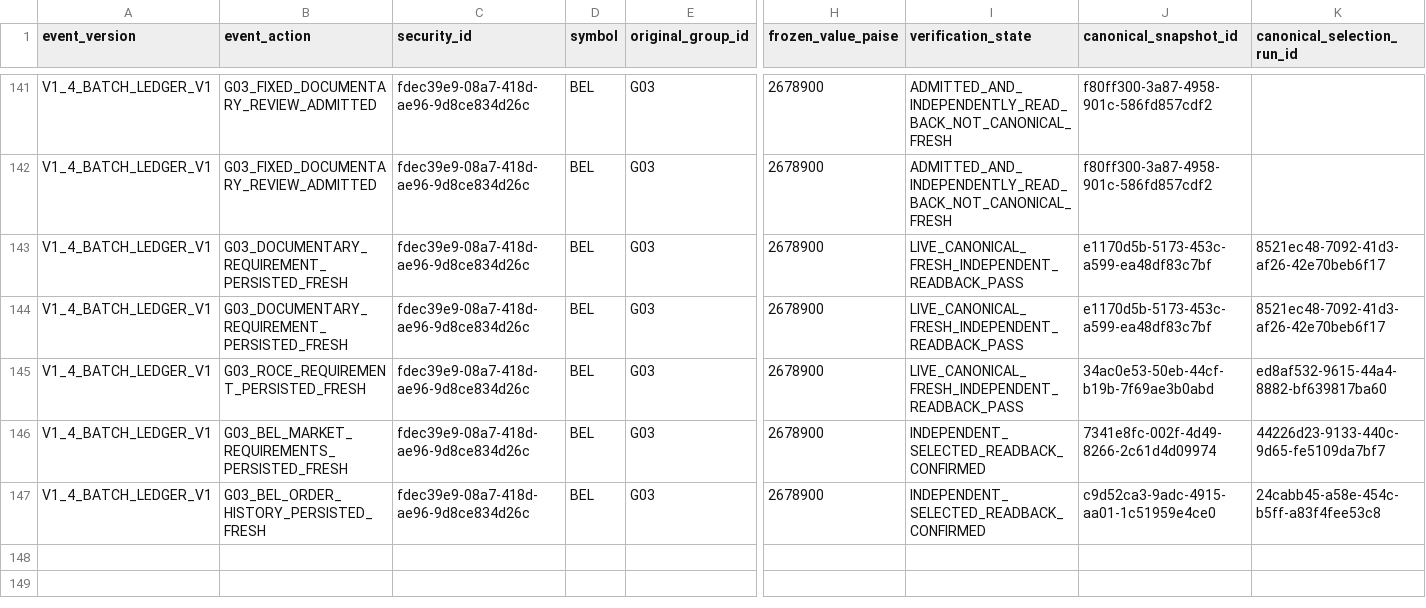
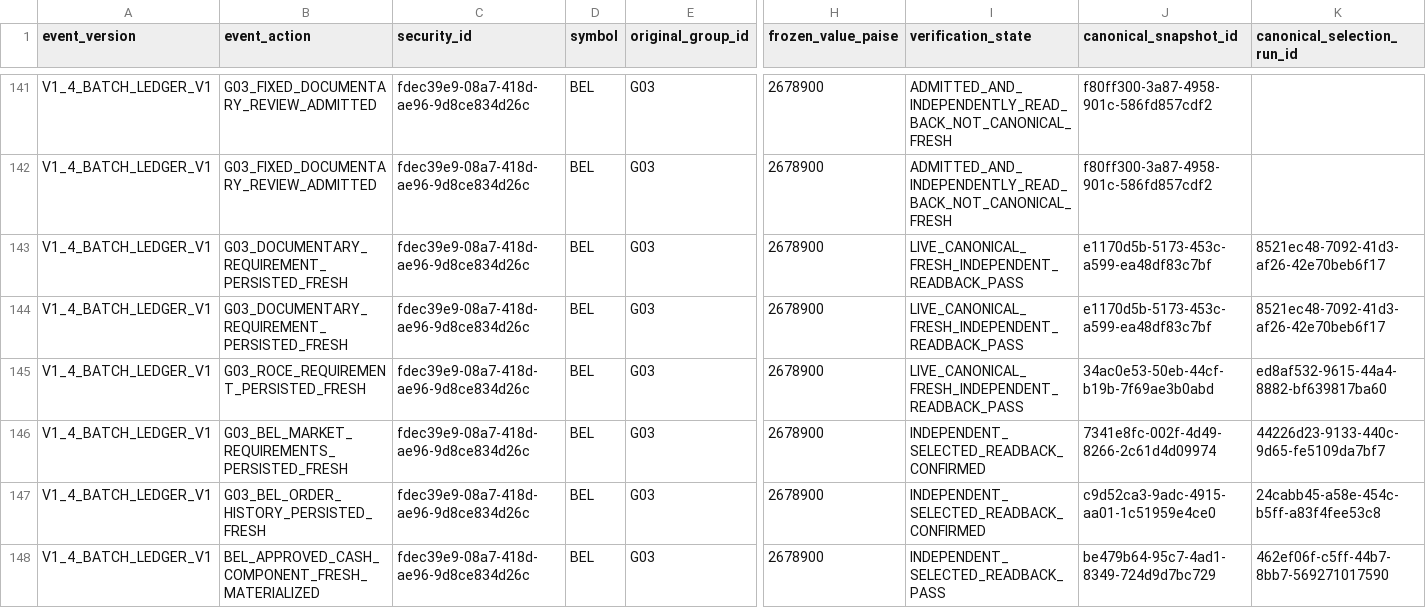
Before and after one commit to drddutta-portfolio/PortfiolioAI, a CSV file: docs/private/v1-4-industry-batches/Frozen_111_Batch_Execution_Ledger.csv, drawn as a sheet; only a part is shown, gaps mark what is left out; rows hold the shown columns only; the diff names each change by its address in the sheet, - before the commit and + after, or states it on an @@ line.

Commit message:
Record BEL cash conversion FRESH and independent four-to-three blocker reduction

```diff
--- a/docs/private/v1-4-industry-batches/Frozen_111_Batch_Execution_Ledger.csv
+++ b/docs/private/v1-4-industry-batches/Frozen_111_Batch_Execution_Ledger.csv
+row 148: V1_4_BATCH_LEDGER_V1 | BEL_APPROVED_CASH_COMPONENT_FRESH_MATERIALIZED | fdec39e9-08a7-418d-ae96-9d8ce834d26c | BEL | G03 | 2678900 | INDEPENDENT_SELECTED_READBACK_PASS | be479b64-95c7-4ad1-8349-724d9d7bc729 | 462ef06f-c5ff-44b7-8bb7-569271017590
```
Also changed, not shown: docs/private/v1-4-industry-batches/G03_Stock_Execution_Status_2026-10-14.csv, 10 other files.
